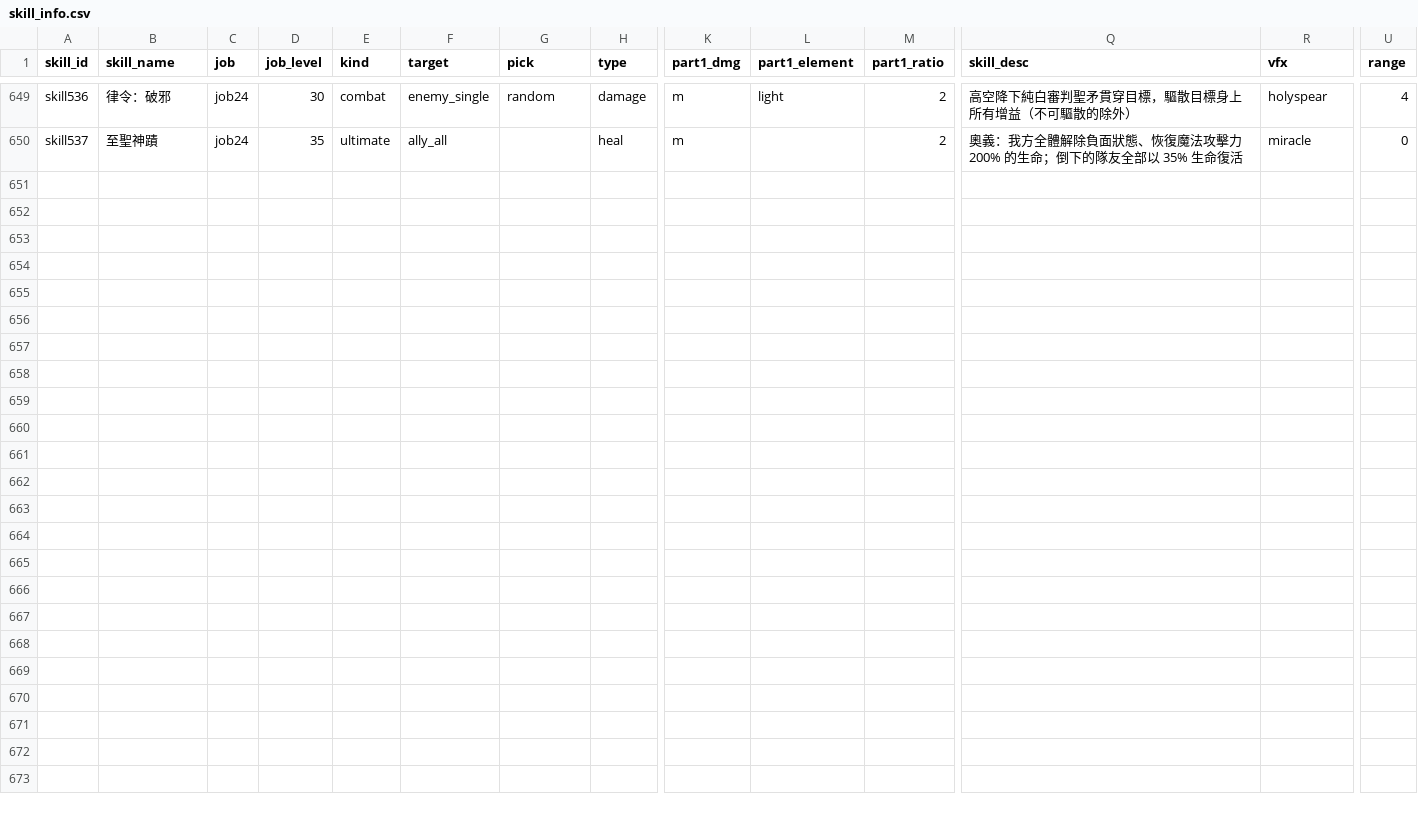
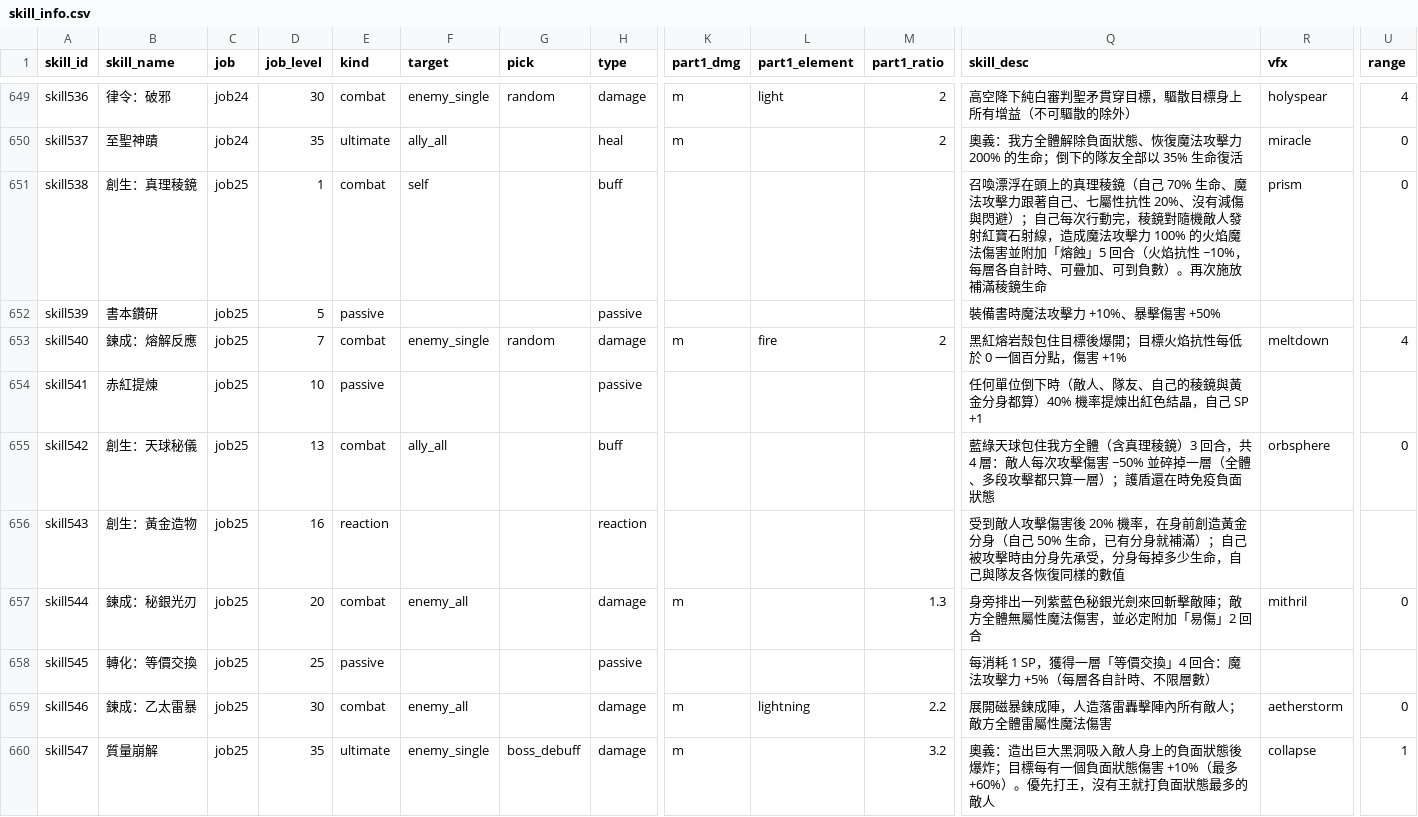
Before and after one commit to minruuwu/bigadventure, a CSV file: assets/data/skill_info.csv, drawn as a sheet; only a part is shown, gaps mark what is left out; rows hold the shown columns only; the diff names each change by its address in the sheet, - before the commit and + after, or states it on an @@ line.

```diff
--- a/assets/data/skill_info.csv
+++ b/assets/data/skill_info.csv
+row 651: skill538 | 創生：真理稜鏡 | job25 | 1 | combat | self |  | buff |  |  |  | 召喚漂浮在頭上的真理稜鏡（自己 70% 生命、魔法攻擊力跟著自己、七屬性抗性 20%、沒有減傷與閃避）；自己每次行動完，稜鏡對隨機敵人發射紅寶石射線，造成魔法攻擊力 100% 的火焰魔法傷害並附加「熔蝕」5 回合（火焰抗性 −10%，每層各自計時、可疊加、可到負數）。再次施放補滿稜鏡生命 | prism | 0
+row 652: skill539 | 書本鑽研 | job25 | 5 | passive |  |  | passive |  |  |  | 裝備書時魔法攻擊力 +10%、暴擊傷害 +50%
+row 653: skill540 | 鍊成：熔解反應 | job25 | 7 | combat | enemy_single | random | damage | m | fire | 2 | 黑紅熔岩殼包住目標後爆開；目標火焰抗性每低於 0 一個百分點，傷害 +1% | meltdown | 4
+row 654: skill541 | 赤紅提煉 | job25 | 10 | passive |  |  | passive |  |  |  | 任何單位倒下時（敵人、隊友、自己的稜鏡與黃金分身都算）40% 機率提煉出紅色結晶，自己 SP +1
+row 655: skill542 | 創生：天球秘儀 | job25 | 13 | combat | ally_all |  | buff |  |  |  | 藍綠天球包住我方全體（含真理稜鏡）3 回合，共 4 層：敵人每次攻擊傷害 −50% 並碎掉一層（全體、多段攻擊都只算一層）；護盾還在時免疫負面狀態 | orbsphere | 0
+row 656: skill543 | 創生：黃金造物 | job25 | 16 | reaction |  |  | reaction |  |  |  | 受到敵人攻擊傷害後 20% 機率，在身前創造黃金分身（自己 50% 生命，已有分身就補滿）；自己被攻擊時由分身先承受，分身每掉多少生命，自己與隊友各恢復同樣的數值
+row 657: skill544 | 鍊成：秘銀光刃 | job25 | 20 | combat | enemy_all |  | damage | m |  | 1.3 | 身旁排出一列紫藍色秘銀光劍來回斬擊敵陣；敵方全體無屬性魔法傷害，並必定附加「易傷」2 回合 | mithril | 0
+row 658: skill545 | 轉化：等價交換 | job25 | 25 | passive |  |  | passive |  |  |  | 每消耗 1 SP，獲得一層「等價交換」4 回合：魔法攻擊力 +5%（每層各自計時、不限層數）
+row 659: skill546 | 鍊成：乙太雷暴 | job25 | 30 | combat | enemy_all |  | damage | m | lightning | 2.2 | 展開磁暴鍊成陣，人造落雷轟擊陣內所有敵人；敵方全體雷屬性魔法傷害 | aetherstorm | 0
+row 660: skill547 | 質量崩解 | job25 | 35 | ultimate | enemy_single | boss_debuff | damage | m |  | 3.2 | 奧義：造出巨大黑洞吸入敵人身上的負面狀態後爆炸；目標每有一個負面狀態傷害 +10%（最多 +60%）。優先打王，沒有王就打負面狀態最多的敵人 | collapse | 1
```
Also changed, not shown: assets/data/job_mastery.csv, assets/data/skill_effect.csv, 3 other files.
